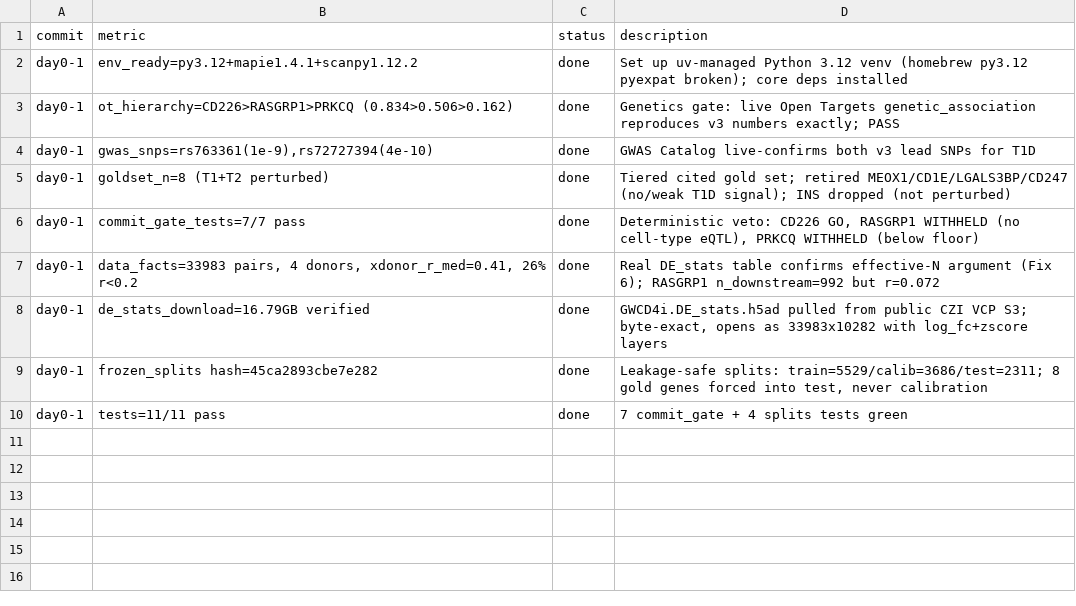
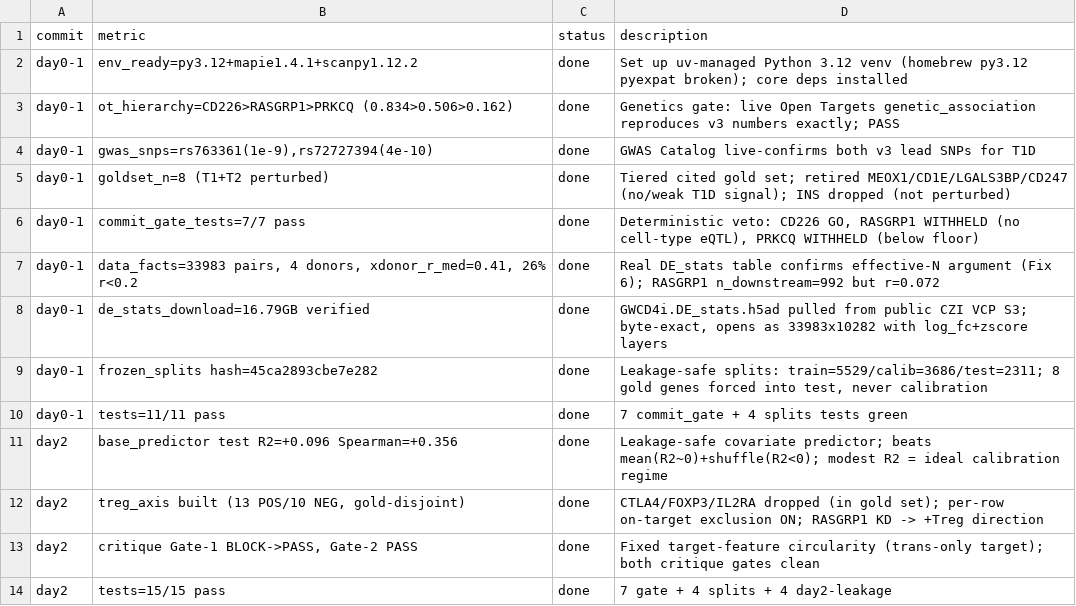
Before and after one commit to Ani007Lahiri/trustlayer-perturb, a TSV file: experiments.tsv, drawn as a sheet.

Commit message:
Day 2: leakage-safe base predictor + Treg program axis (both critique gates PASS)
- features.py: trans-only effect-magnitude target (on-target gene excluded from the
  norm) + forbidden-feature assertion. Fixes the target-feature circularity the
  pre-COMPUTE critique flagged as BLOCKING.
- train_base_predictor.py: HGBR on 5 leakage-safe covariates. Test R2=+0.096,
  Spearman=+0.356; beats mean (R2~0) and shuffle (R2<0). Modest R2 is the intended
  regime for a calibrated trust layer (accuracy is not the product; v3 s1).
- build_treg_axis.py: UCell signed Treg contrast, gold-set-disjoint (CTLA4/FOXP3/IL2RA
  dropped) + per-row on-target exclusion (v3 Fix 3 dependency).
- methodology.md written; pre-COMPUTE critique BLOCK->PASS (1 cycle), post-COMPUTE PASS.
- _script_manifest.jsonl provenance. 15/15 tests pass.

```diff
--- a/experiments.tsv
+++ b/experiments.tsv
@@ -10 +10,5 @@ day0-1	frozen_splits hash=45ca2893cbe7e282	done	Leakage-safe splits: train=5529/
 day0-1	tests=11/11 pass	done	7 commit_gate + 4 splits tests green
+day2	base_predictor test R2=+0.096 Spearman=+0.356	done	Leakage-safe covariate predictor; beats mean(R2~0)+shuffle(R2<0); modest R2 = ideal calibration regime
+day2	treg_axis built (13 POS/10 NEG, gold-disjoint)	done	CTLA4/FOXP3/IL2RA dropped (in gold set); per-row on-target exclusion ON; RASGRP1 KD -> +Treg direction
+day2	critique Gate-1 BLOCK->PASS, Gate-2 PASS	done	Fixed target-feature circularity (trans-only target); both critique gates clean
+day2	tests=15/15 pass	done	7 gate + 4 splits + 4 day2-leakage
```
Also changed, not shown: 9 other files.
